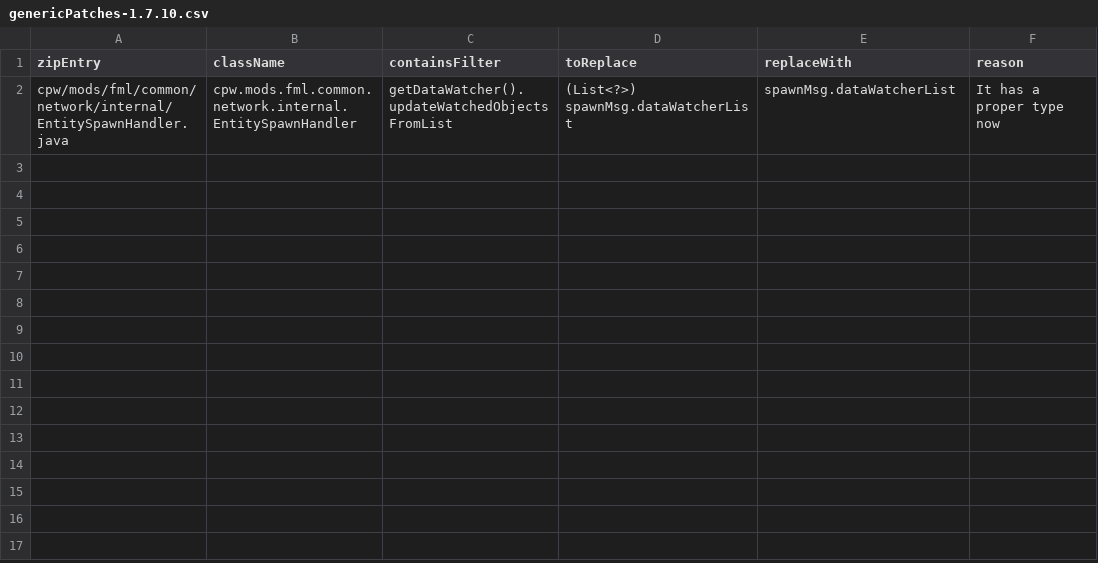
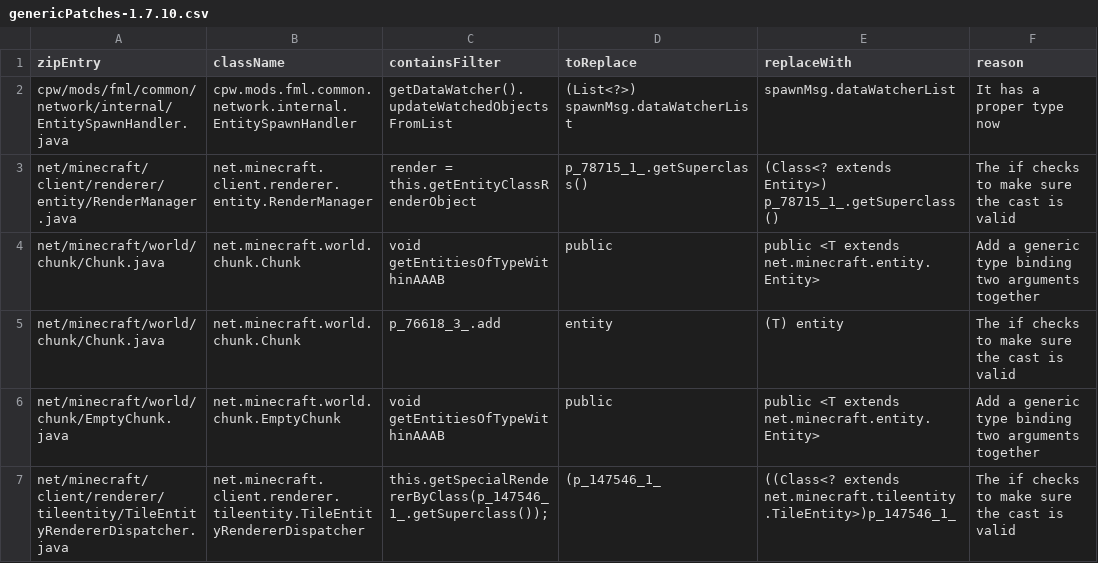
Before and after one commit to GTNewHorizons/RetroFuturaGradle, a CSV file: plugin/src/main/resources/com/gtnewhorizons/retrofuturagradle/mcp/genericPatches-1.7.10.csv, drawn as a sheet; the diff names each change by its address in the sheet, - before the commit and + after, or states it on an @@ line.

Commit message:
Final missing generics

```diff
--- a/plugin/src/main/resources/com/gtnewhorizons/retrofuturagradle/mcp/genericPatches-1.7.10.csv
+++ b/plugin/src/main/resources/com/gtnewhorizons/retrofuturagradle/mcp/genericPatches-1.7.10.csv
+row 3: net/minecraft/client/renderer/entity/RenderManager.java | net.minecraft.client.renderer.entity.RenderManager | render = this.getEntityClassRenderObject | p_78715_1_.getSuperclass() | (Class<? extends Entity>) p_78715_1_.getSuperclass() | The if checks to make sure the cast is valid
+row 4: net/minecraft/world/chunk/Chunk.java | net.minecraft.world.chunk.Chunk | void getEntitiesOfTypeWithinAAAB | public | public <T extends net.minecraft.entity.Entity> | Add a generic type binding two arguments together
+row 5: net/minecraft/world/chunk/Chunk.java | net.minecraft.world.chunk.Chunk | p_76618_3_.add | entity | (T) entity | The if checks to make sure the cast is valid
+row 6: net/minecraft/world/chunk/EmptyChunk.java | net.minecraft.world.chunk.EmptyChunk | void getEntitiesOfTypeWithinAAAB | public | public <T extends net.minecraft.entity.Entity> | Add a generic type binding two arguments together
+row 7: net/minecraft/client/renderer/tileentity/TileEntityRendererDispatcher.java | net.minecraft.client.renderer.tileentity.TileEntityRendererDispatcher | this.getSpecialRendererByClass(p_147546_1_.getSuperclass()); | (p_147546_1_ | ((Class<? extends net.minecraft.tileentity.TileEntity>)p_147546_1_ | The if checks to make sure the cast is valid
```
Also changed, not shown: 2 other files.
